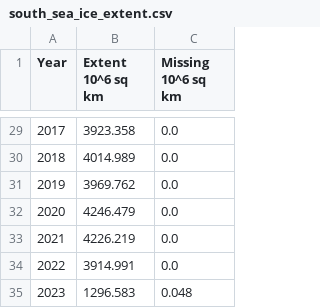
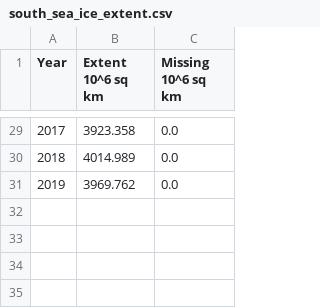
Before and after one commit to alassaf-abdulrahman/carbon-emissions-and-ice-extent, a CSV file: public/datasets/set2/south_sea_ice_extent.csv, drawn as a sheet; only a part is shown, gaps mark what is left out.

```diff
--- a/public/datasets/set2/south_sea_ice_extent.csv
+++ b/public/datasets/set2/south_sea_ice_extent.csv
@@ -31,5 +31 @@ Year,Extent 10^6 sq km,Missing 10^6 sq km
 2019,3969.762,0.0
-2020,4246.479,0.0
-2021,4226.219,0.0
-2022,3914.991,0.0
-2023,1296.583,0.048
```
Also changed, not shown: public/datasets/set2/north_sea_ice_extent.csv, public/datasets/set2/overall_sea_ice_extent.csv, 1 other file.
